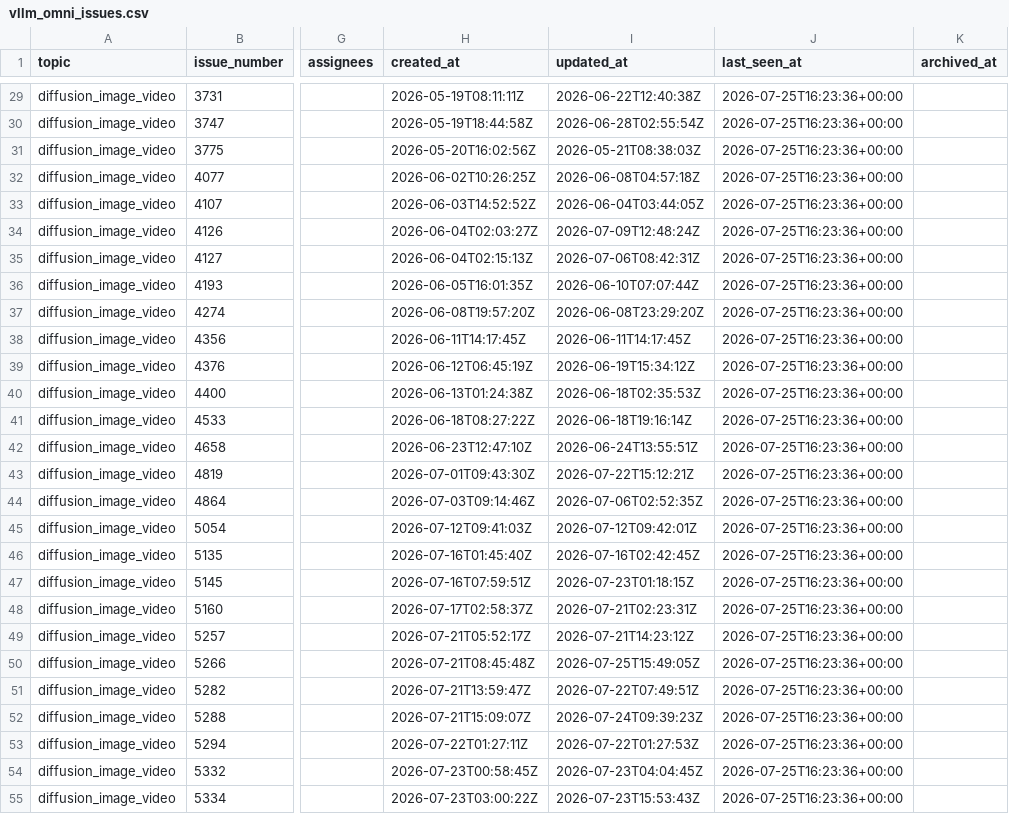
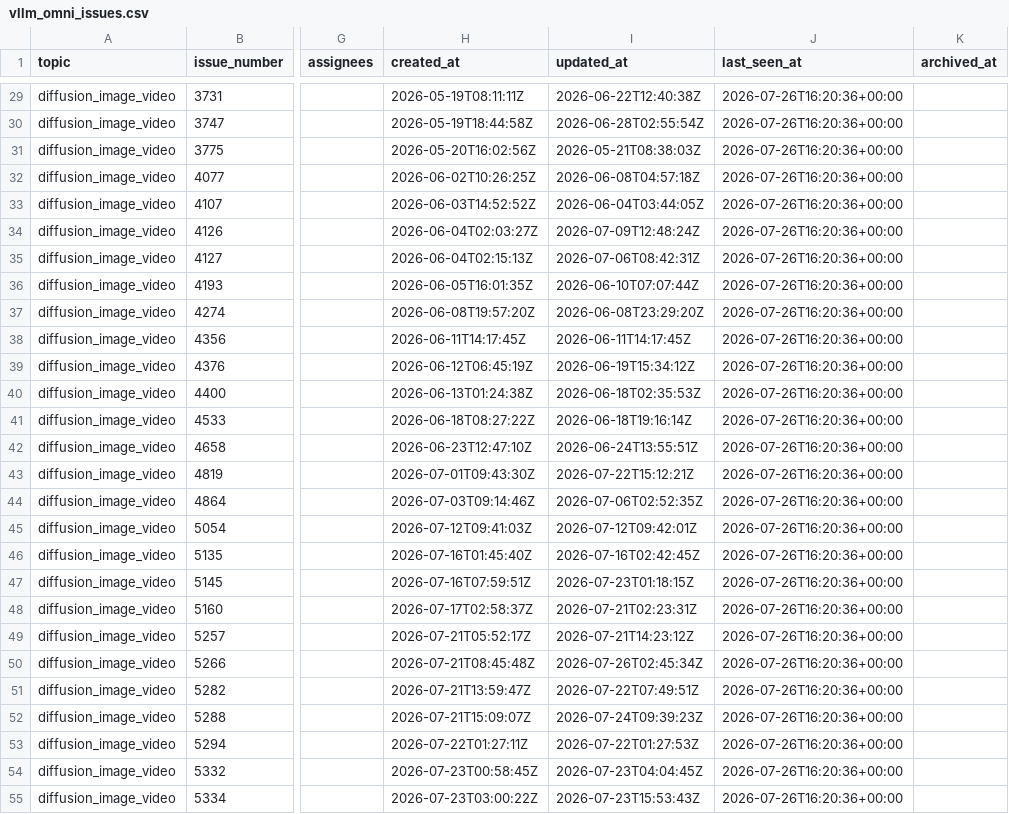
Before and after one commit to sniper35/vllm-issue-tracker, a CSV file: vllm_omni_issues.csv, drawn as a sheet; only a part is shown, gaps mark what is left out; the diff covers the shown part only; the diff names each change by its address in the sheet, - before the commit and + after, or states it on an @@ line.

```diff
--- a/vllm_omni_issues.csv
+++ b/vllm_omni_issues.csv
-J29:J55 (last_seen_at): 2026-07-25T16:23:36+00:00
+J29:J55 (last_seen_at): 2026-07-26T16:20:36+00:00
-I50 (updated_at): 2026-07-25T15:49:05Z
+I50 (updated_at): 2026-07-26T02:45:34Z
```
Also changed, not shown: 1 added row, 1 removed row and 121 edited cells elsewhere in this file, vllm_issues.csv, 4 other files.
